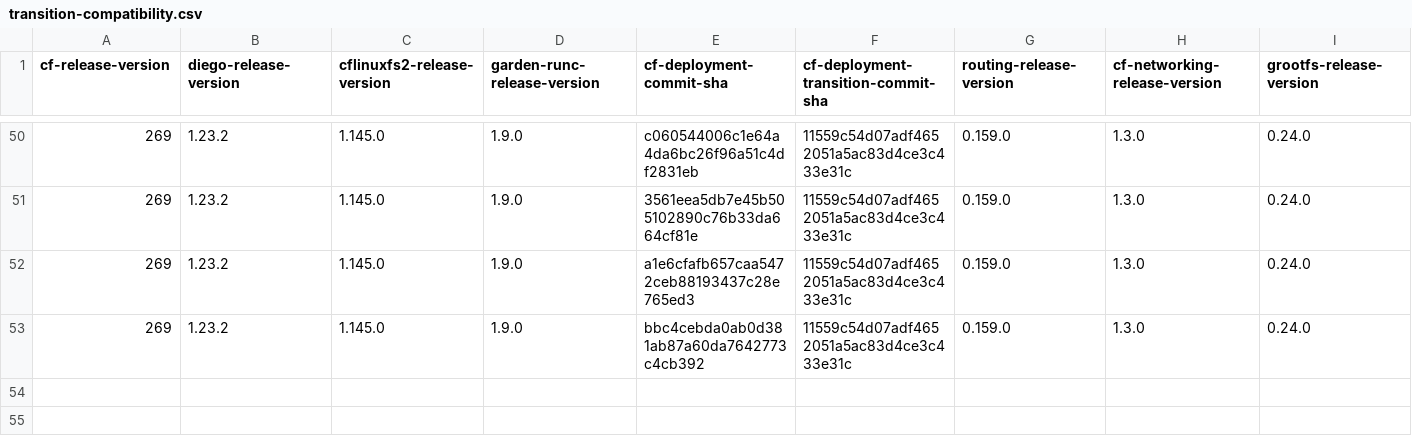
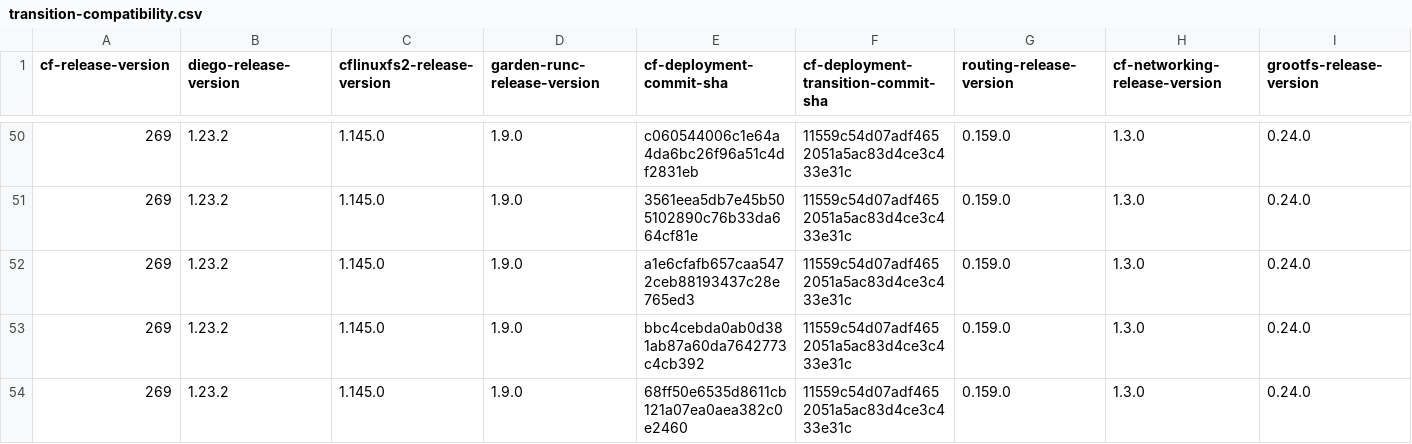
Before and after one commit to cloudfoundry-attic/cf-deployment-transition-compatibility, a CSV file: transition-compatibility.csv, drawn as a sheet; only a part is shown, gaps mark what is left out; rows hold the shown columns only; the diff names each change by its address in the sheet, - before the commit and + after, or states it on an @@ line.

Commit message:
Update transition-compatibility.csv

```diff
--- a/transition-compatibility.csv
+++ b/transition-compatibility.csv
+row 54: 269 | 1.23.2 | 1.145.0 | 1.9.0 | 68ff50e6535d8611cb121a07ea0aea382c0e2460 | 11559c54d07adf4652051a5ac83d4ce3c433e31c | 0.159.0 | 1.3.0 | 0.24.0
```
